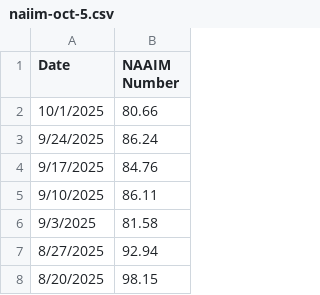
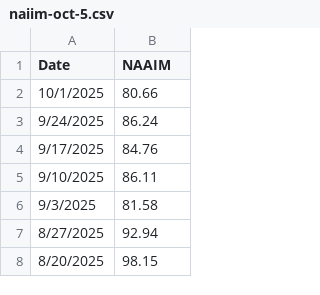
Before and after one commit to sb98052/tones, a CSV file: naiim-oct-5.csv, drawn as a sheet; only a part is shown.

```diff
--- a/naiim-oct-5.csv
+++ b/naiim-oct-5.csv
@@ -1,2 +1,2 @@
-Date,NAAIM Number
+Date,NAAIM
 10/1/2025,80.66
```
Also changed, not shown: 1 other file.
